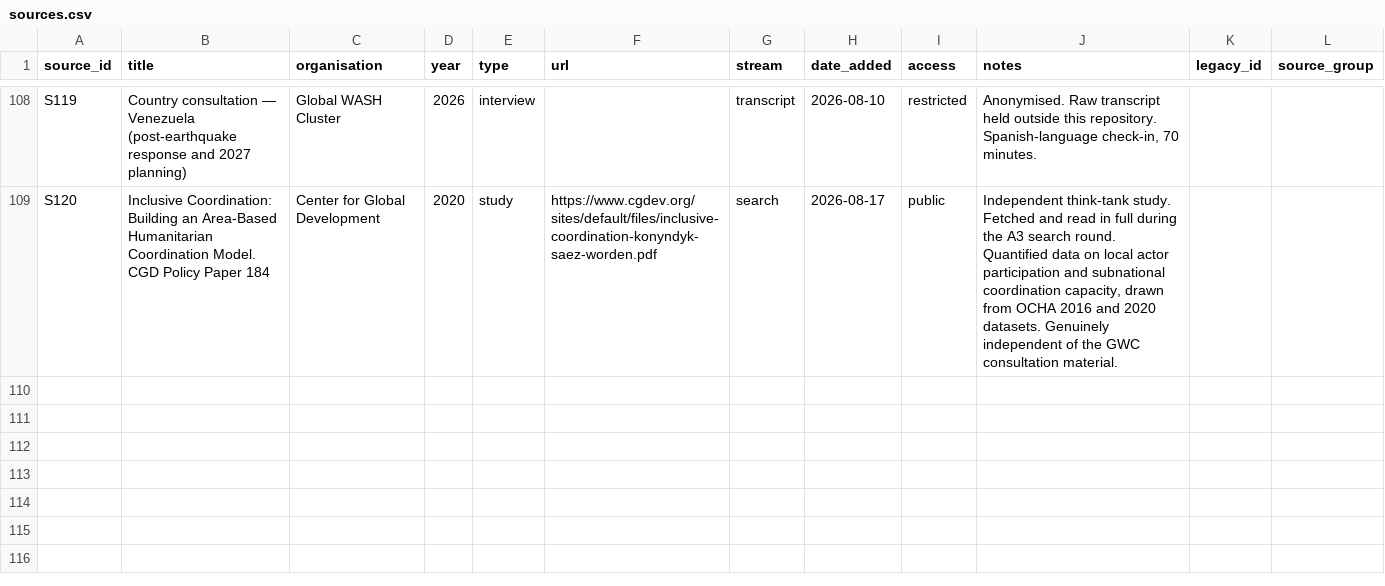
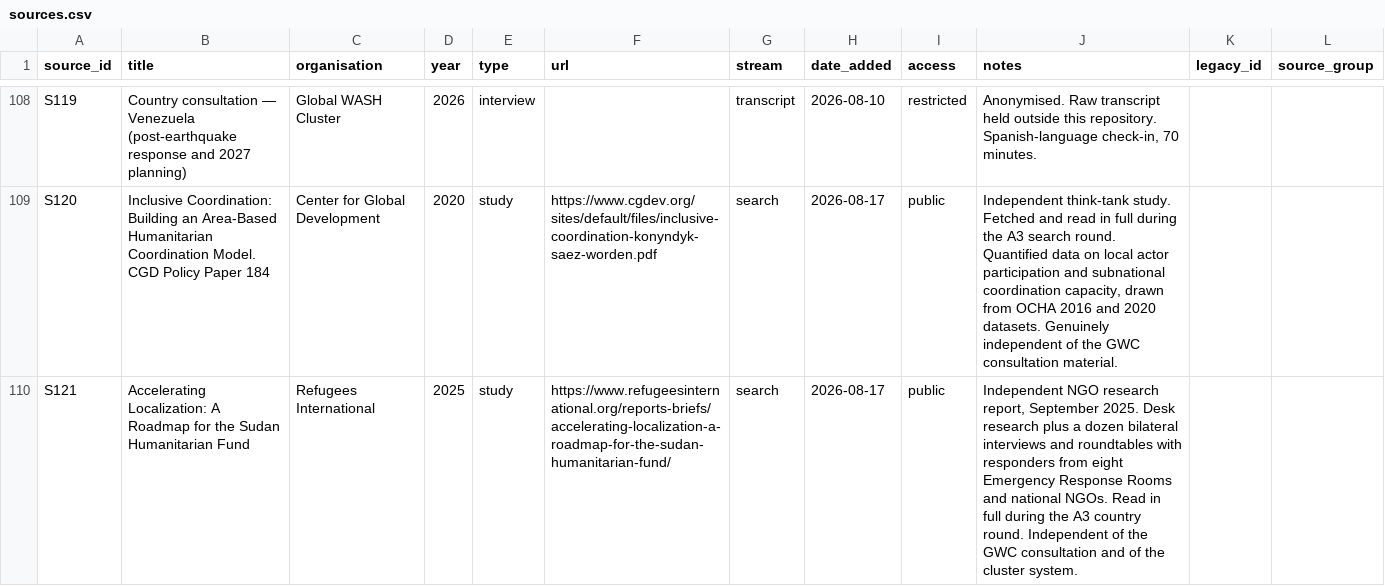
Before and after one commit to workmichelecitton/gwc-abc-transition-evidence, a CSV file: data/sources.csv, drawn as a sheet; only a part is shown, gaps mark what is left out.

```diff
--- a/data/sources.csv
+++ b/data/sources.csv
@@ -109 +109,2 @@ S119,Country consultation — Venezuela (post-earthquake response and 2027 plann
 S120,"Inclusive Coordination: Building an Area-Based Humanitarian Coordination Model. CGD Policy Paper 184",Center for Global Development,2020,study,https://www.cgdev.org/sites/default/files/inclusive-coordination-konyndyk-saez-worden.pdf,search,2026-08-17,public,"Independent think-tank study. Fetched and read in full during the A3 search round. Quantified data on local actor participation and subnational coordination capacity, drawn from OCHA 2016 and 2020 datasets. Genuinely independent of the GWC consultation material.",,
+S121,"Accelerating Localization: A Roadmap for the Sudan Humanitarian Fund",Refugees International,2025,study,https://www.refugeesinternational.org/reports-briefs/accelerating-localization-a-roadmap-for-the-sudan-humanitarian-fund/,search,2026-08-17,public,"Independent NGO research report, September 2025. Desk research plus a dozen bilateral interviews and roundtables with responders from eight Emergency Response Rooms and national NGOs. Read in full during the A3 country round. Independent of the GWC consultation and of the cluster system.",,
```
Also changed, not shown: data/evidence.csv, data/findings.csv, 2 other files.
